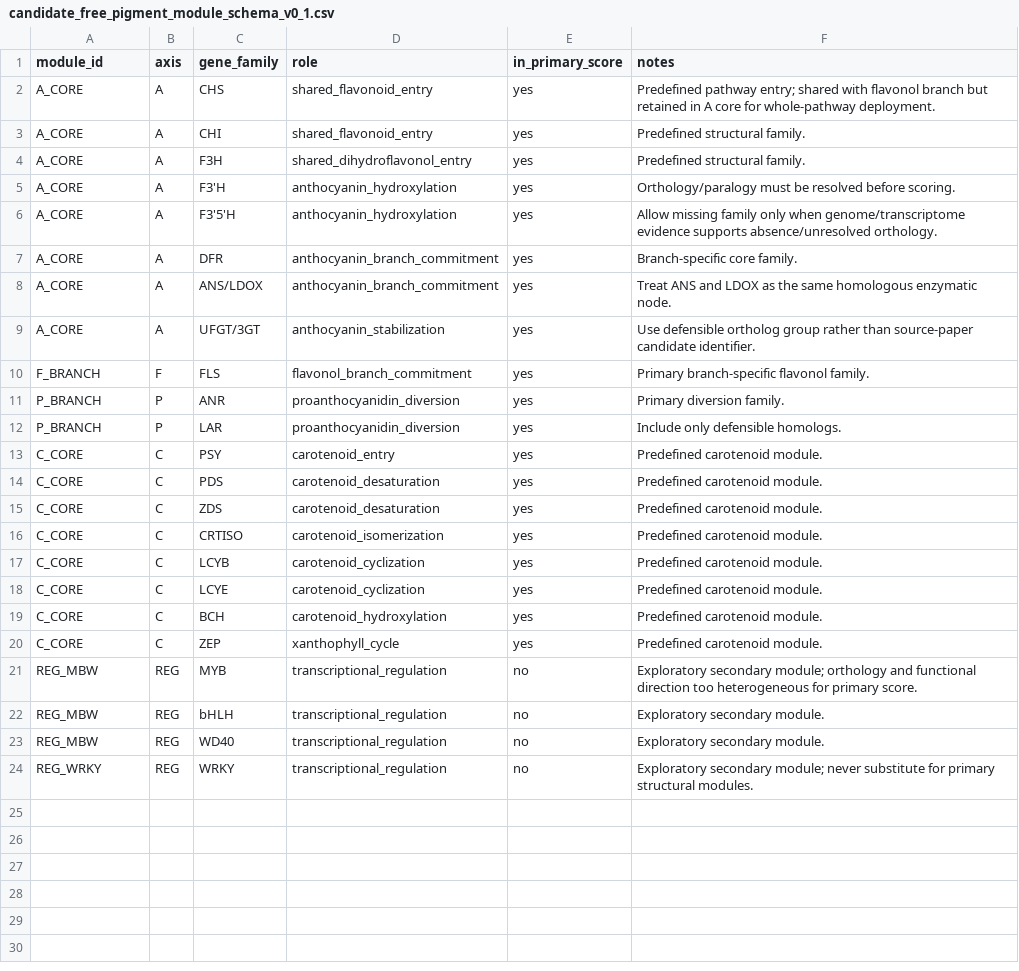
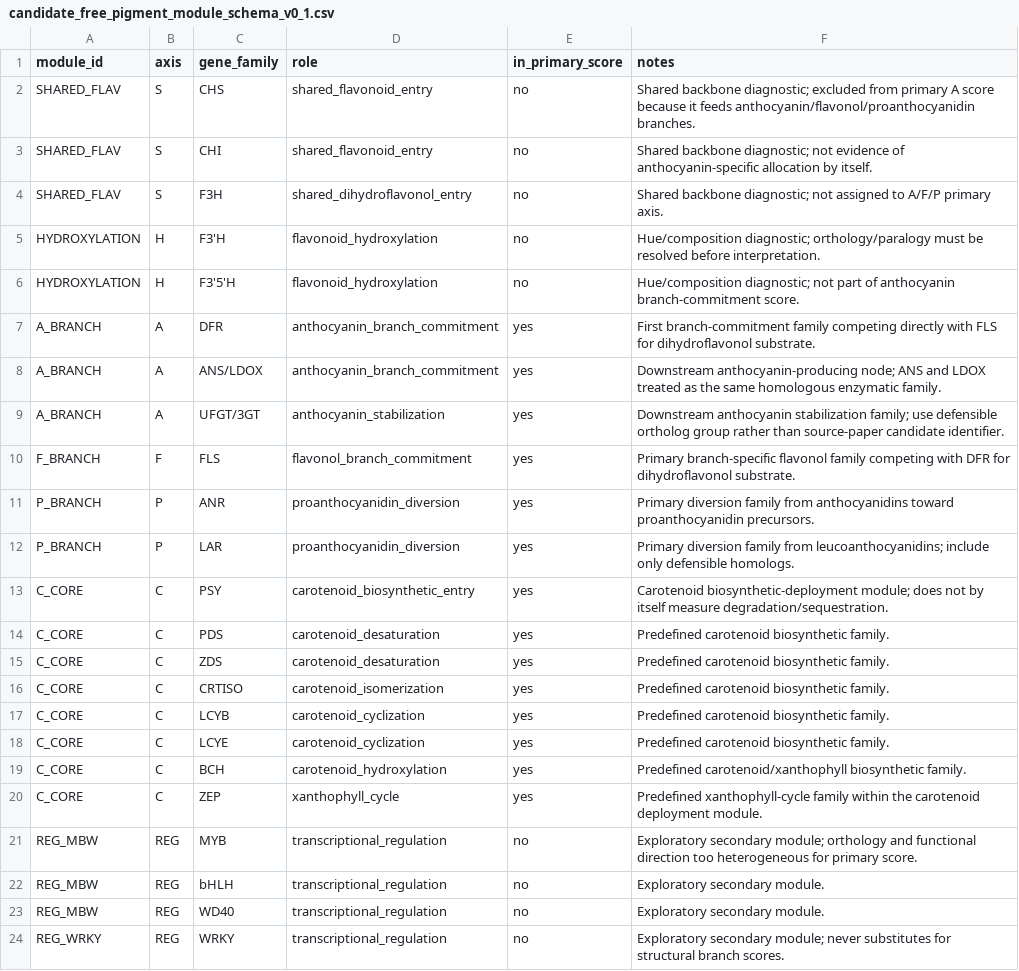
Before and after one commit to zuizui0223/chun, a CSV file: data/candidate_free_pigment_module_schema_v0_1.csv, drawn as a sheet.

Commit message:
Make primary anthocyanin score branch-specific before pilot results

```diff
--- a/data/candidate_free_pigment_module_schema_v0_1.csv
+++ b/data/candidate_free_pigment_module_schema_v0_1.csv
@@ -1,21 +1,21 @@
 module_id,axis,gene_family,role,in_primary_score,notes
-A_CORE,A,CHS,shared_flavonoid_entry,yes,"Predefined pathway entry; shared with flavonol branch but retained in A core for whole-pathway deployment."
-A_CORE,A,CHI,shared_flavonoid_entry,yes,"Predefined structural family."
-A_CORE,A,F3H,shared_dihydroflavonol_entry,yes,"Predefined structural family."
-A_CORE,A,F3'H,anthocyanin_hydroxylation,yes,"Orthology/paralogy must be resolved before scoring."
-A_CORE,A,F3'5'H,anthocyanin_hydroxylation,yes,"Allow missing family only when genome/transcriptome evidence supports absence/unresolved orthology."
-A_CORE,A,DFR,anthocyanin_branch_commitment,yes,"Branch-specific core family."
-A_CORE,A,ANS/LDOX,anthocyanin_branch_commitment,yes,"Treat ANS and LDOX as the same homologous enzymatic node."
-A_CORE,A,UFGT/3GT,anthocyanin_stabilization,yes,"Use defensible ortholog group rather than source-paper candidate identifier."
-F_BRANCH,F,FLS,flavonol_branch_commitment,yes,"Primary branch-specific flavonol family."
-P_BRANCH,P,ANR,proanthocyanidin_diversion,yes,"Primary diversion family."
-P_BRANCH,P,LAR,proanthocyanidin_diversion,yes,"Include only defensible homologs."
-C_CORE,C,PSY,carotenoid_entry,yes,"Predefined carotenoid module."
-C_CORE,C,PDS,carotenoid_desaturation,yes,"Predefined carotenoid module."
-C_CORE,C,ZDS,carotenoid_desaturation,yes,"Predefined carotenoid module."
-C_CORE,C,CRTISO,carotenoid_isomerization,yes,"Predefined carotenoid module."
-C_CORE,C,LCYB,carotenoid_cyclization,yes,"Predefined carotenoid module."
-C_CORE,C,LCYE,carotenoid_cyclization,yes,"Predefined carotenoid module."
-C_CORE,C,BCH,carotenoid_hydroxylation,yes,"Predefined carotenoid module."
-C_CORE,C,ZEP,xanthophyll_cycle,yes,"Predefined carotenoid module."
+SHARED_FLAV,S,CHS,shared_flavonoid_entry,no,"Shared backbone diagnostic; excluded from primary A score because it feeds anthocyanin/flavonol/proanthocyanidin branches."
+SHARED_FLAV,S,CHI,shared_flavonoid_entry,no,"Shared backbone diagnostic; not evidence of anthocyanin-specific allocation by itself."
+SHARED_FLAV,S,F3H,shared_dihydroflavonol_entry,no,"Shared backbone diagnostic; not assigned to A/F/P primary axis."
+HYDROXYLATION,H,F3'H,flavonoid_hydroxylation,no,"Hue/composition diagnostic; orthology/paralogy must be resolved before interpretation."
+HYDROXYLATION,H,F3'5'H,flavonoid_hydroxylation,no,"Hue/composition diagnostic; not part of anthocyanin branch-commitment score."
+A_BRANCH,A,DFR,anthocyanin_branch_commitment,yes,"First branch-commitment family competing directly with FLS for dihydroflavonol substrate."
+A_BRANCH,A,ANS/LDOX,anthocyanin_branch_commitment,yes,"Downstream anthocyanin-producing node; ANS and LDOX treated as the same homologous enzymatic family."
+A_BRANCH,A,UFGT/3GT,anthocyanin_stabilization,yes,"Downstream anthocyanin stabilization family; use defensible ortholog group rather than source-paper candidate identifier."
+F_BRANCH,F,FLS,flavonol_branch_commitment,yes,"Primary branch-specific flavonol family competing with DFR for dihydroflavonol substrate."
+P_BRANCH,P,ANR,proanthocyanidin_diversion,yes,"Primary diversion family from anthocyanidins toward proanthocyanidin precursors."
+P_BRANCH,P,LAR,proanthocyanidin_diversion,yes,"Primary diversion family from leucoanthocyanidins; include only defensible homologs."
+C_CORE,C,PSY,carotenoid_biosynthetic_entry,yes,"Carotenoid biosynthetic-deployment module; does not by itself measure degradation/sequestration."
+C_CORE,C,PDS,carotenoid_desaturation,yes,"Predefined carotenoid biosynthetic family."
+C_CORE,C,ZDS,carotenoid_desaturation,yes,"Predefined carotenoid biosynthetic family."
+C_CORE,C,CRTISO,carotenoid_isomerization,yes,"Predefined carotenoid biosynthetic family."
+C_CORE,C,LCYB,carotenoid_cyclization,yes,"Predefined carotenoid biosynthetic family."
+C_CORE,C,LCYE,carotenoid_cyclization,yes,"Predefined carotenoid biosynthetic family."
+C_CORE,C,BCH,carotenoid_hydroxylation,yes,"Predefined carotenoid/xanthophyll biosynthetic family."
+C_CORE,C,ZEP,xanthophyll_cycle,yes,"Predefined xanthophyll-cycle family within the carotenoid deployment module."
 REG_MBW,REG,MYB,transcriptional_regulation,no,"Exploratory secondary module; orthology and functional direction too heterogeneous for primary score."
@@ -23,2 +23,2 @@ REG_MBW,REG,bHLH,transcriptional_regulation,no,"Exploratory secondary module."
 REG_MBW,REG,WD40,transcriptional_regulation,no,"Exploratory secondary module."
-REG_WRKY,REG,WRKY,transcriptional_regulation,no,"Exploratory secondary module; never substitute for primary structural modules."
+REG_WRKY,REG,WRKY,transcriptional_regulation,no,"Exploratory secondary module; never substitutes for structural branch scores."
```
